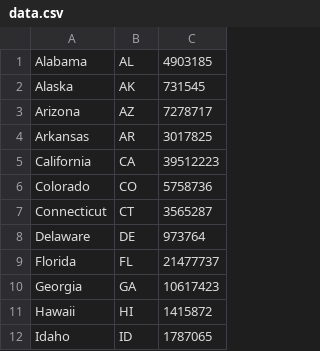
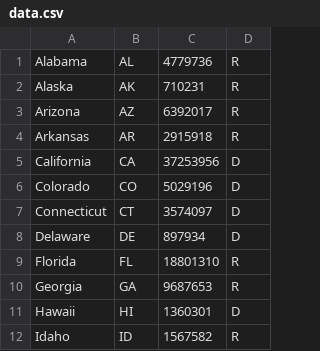
Before and after one commit to notkevinjohn/ElectorAllocation, a CSV file: data.csv, drawn as a sheet; only a part is shown; removed rows and columns are numbered as before the commit, all else as after; the diff names each change by its address in the sheet, - before the commit and + after, or states it on an @@ line.

```diff
--- a/data.csv
+++ b/data.csv
-column C, rows 1-12: 4903185 | 731545 | 7278717 | 3017825 | 39512223 | 5758736 | 3565287 | 973764 | 21477737 | 10617423 | 1415872 | 1787065
+column C, rows 1-12: 4779736 | 710231 | 6392017 | 2915918 | 37253956 | 5029196 | 3574097 | 897934 | 18801310 | 9687653 | 1360301 | 1567582
+column D, rows 1-12: R | R | R | R | D | D | D | D | R | R | D | R
```
Also changed, not shown: 16 other files.
